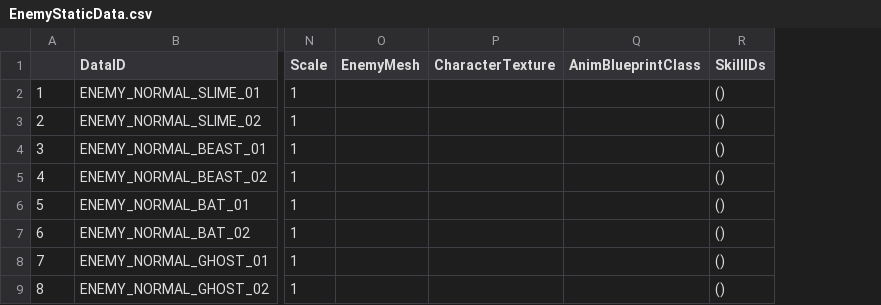
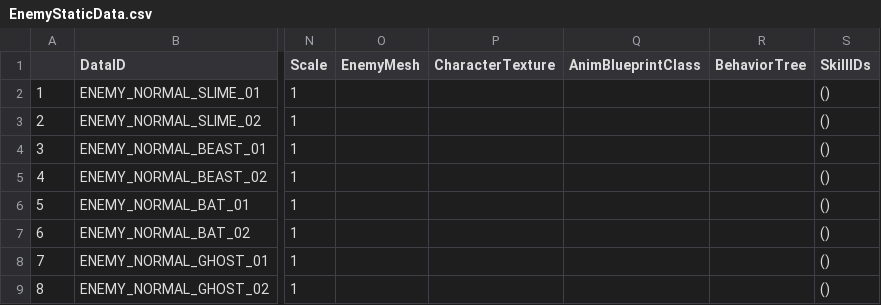
Before and after one commit to Lucky-Rabbit-s-Foot-v2/Lunar_Realm, a CSV file: ExternalSource/EnemyStaticData.csv, drawn as a sheet; only a part is shown, gaps mark what is left out; the diff names each change by its address in the sheet, - before the commit and + after, or states it on an @@ line.

Commit message:
<feat> LRDataStruct : 캐릭터, 에너미 구조체에 BehaviorTree 필드 추가
<docs> 캐릭터 정적 데이터, 에너미 정적 데이터 칼럼 추가

```diff
--- a/ExternalSource/EnemyStaticData.csv
+++ b/ExternalSource/EnemyStaticData.csv
+column R (BehaviorTree), empty
```
Also changed, not shown: ExternalSource/CharacterStaticData.csv, 1 other file.
